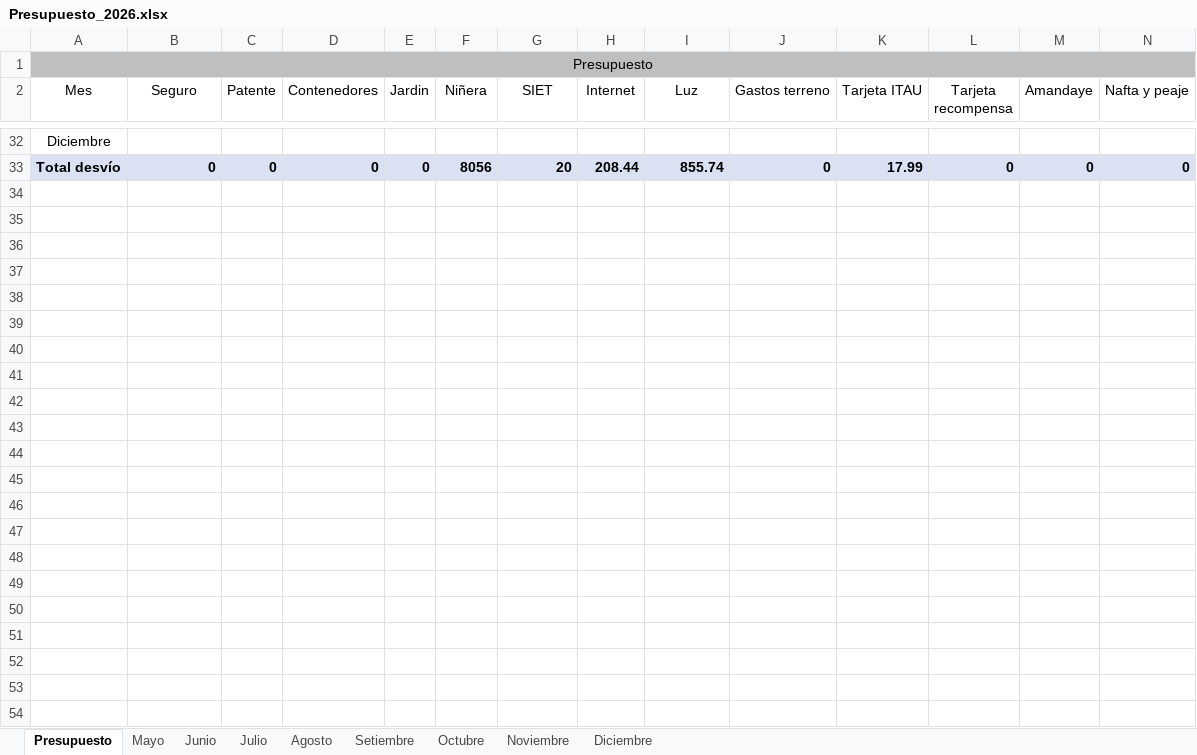
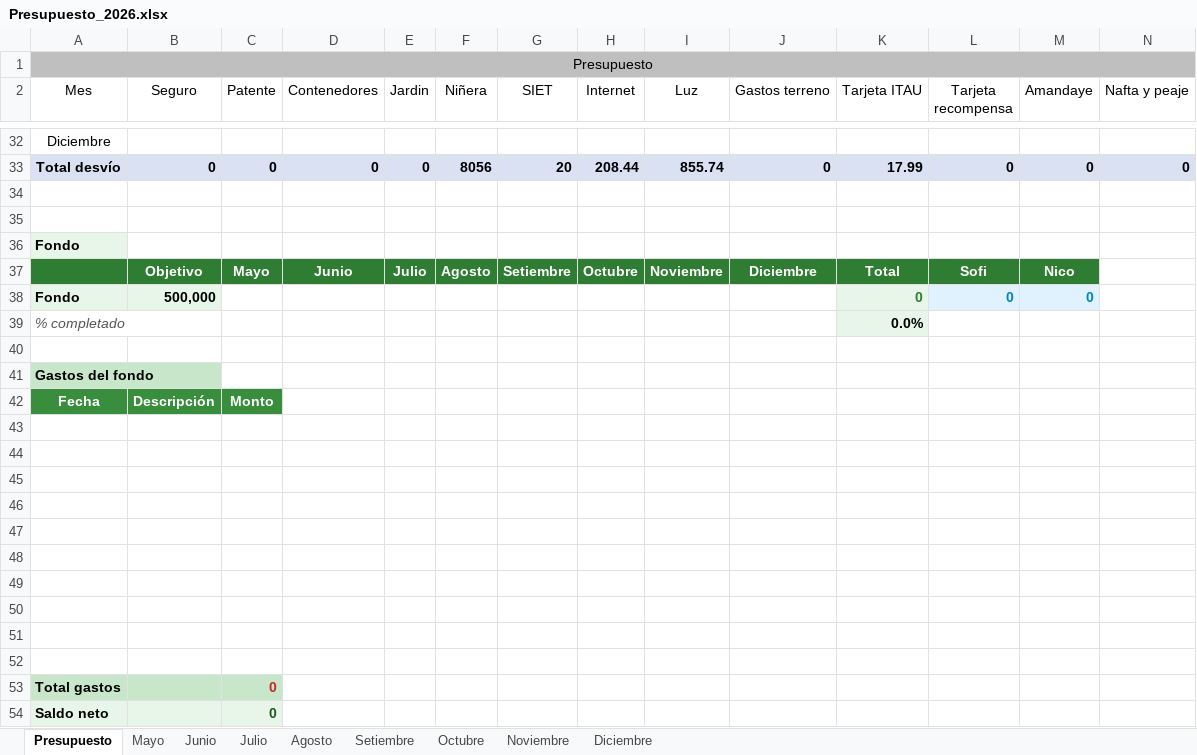
Before and after one commit to PersonalCasa/Presupuesto, an Excel workbook: Presupuesto_2026.xlsx, sheet Presupuesto, drawn as a sheet; only a part is shown, gaps mark what is left out; values as stored, in another font and other column widths than the file's, no borders; conditional formats not drawn; rows hold the shown columns only; the diff names each change by its address in the sheet, - before the commit and + after, or states it on an @@ line.

Commit message:
Add files via upload

```diff
--- a/Presupuesto_2026.xlsx (sheet Presupuesto)
+++ b/Presupuesto_2026.xlsx (sheet Presupuesto)
+row 34: (empty)
+row 35: (empty)
+row 36: Fondo
+row 37:  | Objetivo | Mayo | Junio | Julio | Agosto | Setiembre | Octubre | Noviembre | Diciembre | Total | Sofi | Nico
+row 38: Fondo | 500,000 |  |  |  |  |  |  |  |  | 0 | 0 | 0
+row 39: % completado |  |  |  |  |  |  |  |  |  | 0.0%
+row 40: (empty)
+row 41: Gastos del fondo
+row 42: Fecha | Descripción | Monto
+row 43: (empty)
+row 44: (empty)
+row 45: (empty)
+row 46: (empty)
+row 47: (empty)
+row 48: (empty)
+row 49: (empty)
+row 50: (empty)
+row 51: (empty)
+row 52: (empty)
+row 53: Total gastos |  | 0
+row 54: Saldo neto |  | 0
```
